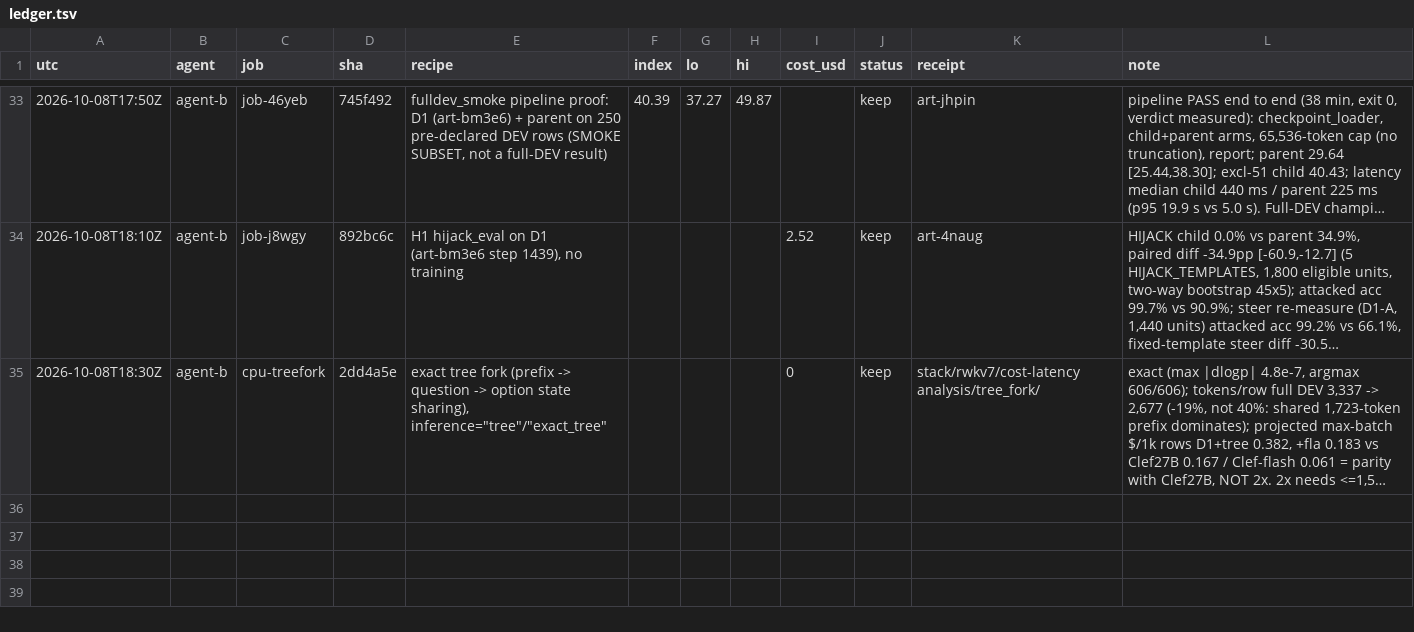
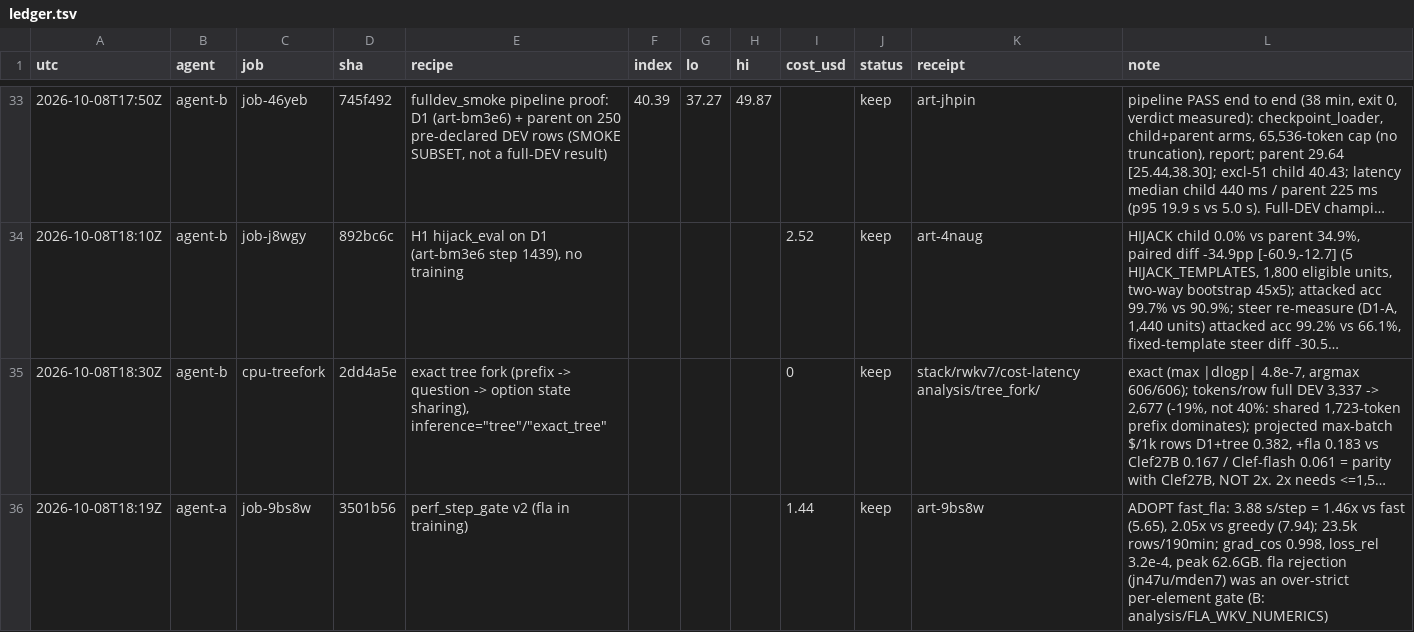
Before and after one commit to apumutyala/State-Space-Decision-Model, a TSV file: results/ledger.tsv, drawn as a sheet; only a part is shown, gaps mark what is left out; long unchanged cells end in …; the diff names each change by its address in the sheet, - before the commit and + after, or states it on an @@ line.

Commit message:
ledger: fla training gate ADOPT 1.46x; PROGRESS

```diff
--- a/results/ledger.tsv
+++ b/results/ledger.tsv
+row 36: 2026-10-08T18:19Z | agent-a | job-9bs8w | 3501b56 | perf_step_gate v2 (fla in training) |  |  |  | 1.44 | keep | art-9bs8w | ADOPT fast_fla: 3.88 s/step = 1.46x vs fast (5.65), 2.05x vs greedy (7.94); 23.5k rows/190min; grad_cos 0.998, loss_rel 3.2e-4, peak 62.6GB. fla rejection (jn47u/mden7) was an over-strict per-element gate (B: analysis/FLA_WKV_NUMERICS)
```
Also changed, not shown: 1 other file.
